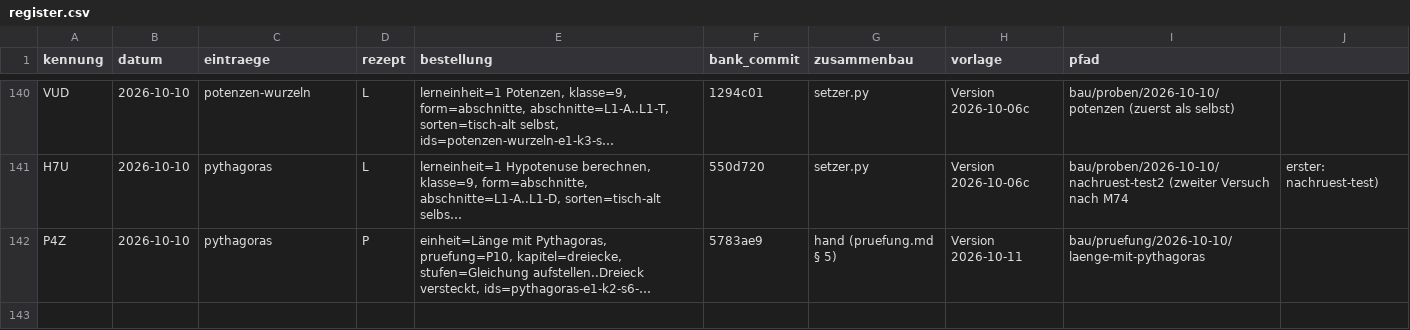
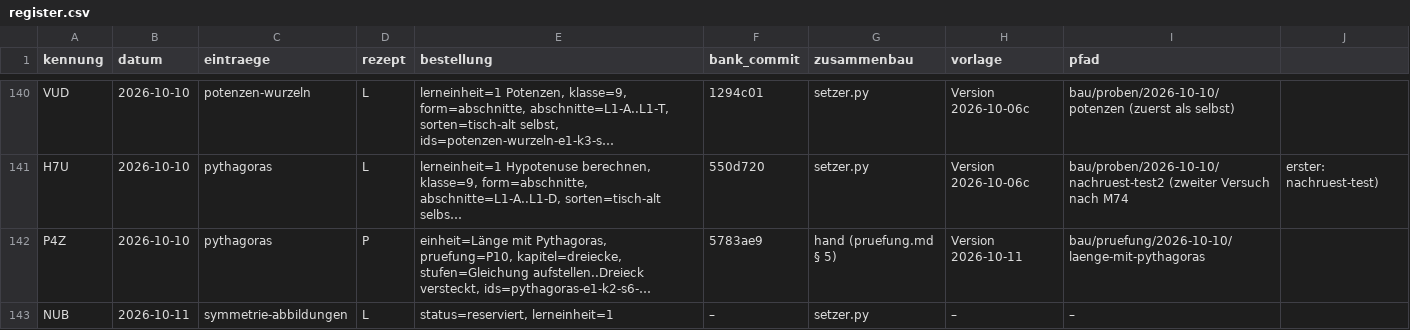
Before and after one commit to hz-0801/aufgabenbank, a CSV file: bau/register.csv, drawn as a sheet; only a part is shown, gaps mark what is left out; long unchanged cells end in …; the diff names each change by its address in the sheet, - before the commit and + after, or states it on an @@ line.

```diff
--- a/bau/register.csv
+++ b/bau/register.csv
+row 143: NUB | 2026-10-11 | symmetrie-abbildungen | L | status=reserviert, lerneinheit=1 | – | setzer.py | – | –
```
